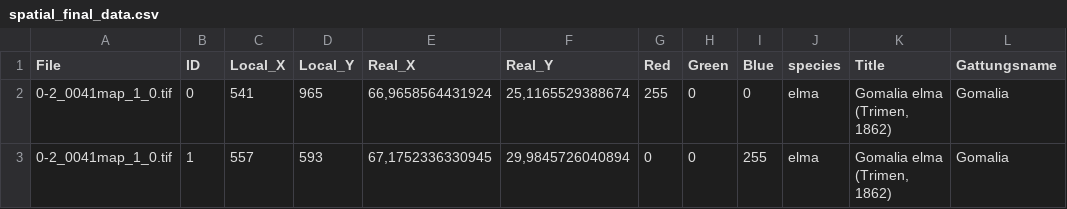
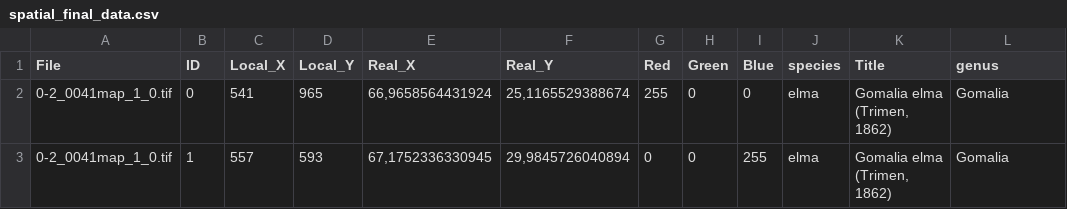
Before and after one commit to environmentalinformatics-marburg/distribution_digitizer, a CSV file: data/output/map_1/spatial_final_data.csv, drawn as a sheet; only a part is shown.

Commit message:
Update spatial_final_data.csv

```diff
--- a/data/output/map_1/spatial_final_data.csv
+++ b/data/output/map_1/spatial_final_data.csv
@@ -1,2 +1,2 @@
-"File";"ID";"Local_X";"Local_Y";"Real_X";"Real_Y";"Red";"Green";"Blue";"species";"Title";"Gattungsname"
+"File";"ID";"Local_X";"Local_Y";"Real_X";"Real_Y";"Red";"Green";"Blue";"species";"Title";"genus"
 "0-2_0041map_1_0.tif";0;541;965;66,9658564431924;25,1165529388674;255;0;0;"elma";"Gomalia elma (Trimen, 1862)";"Gomalia"
```
